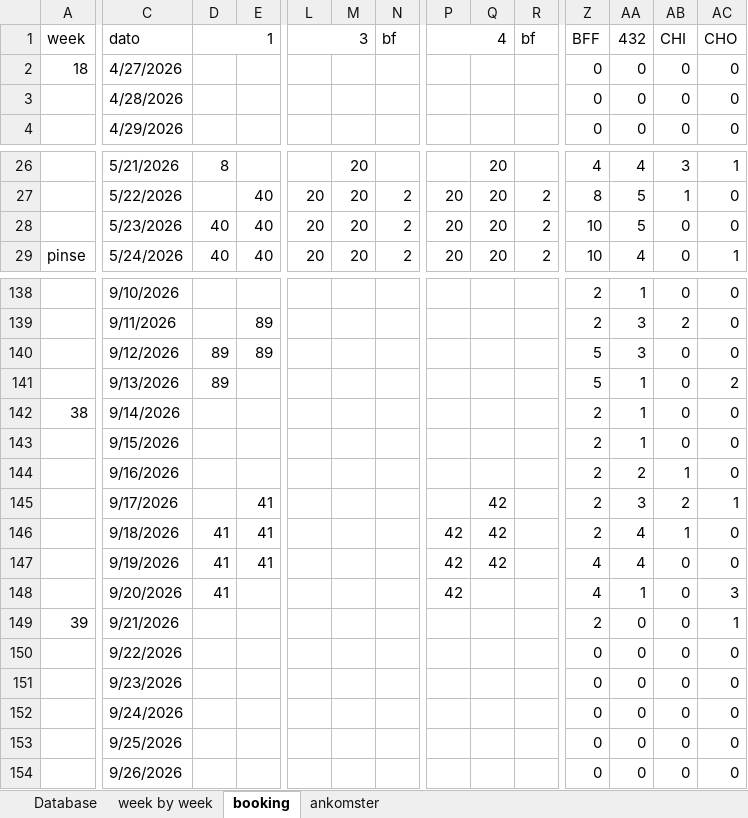
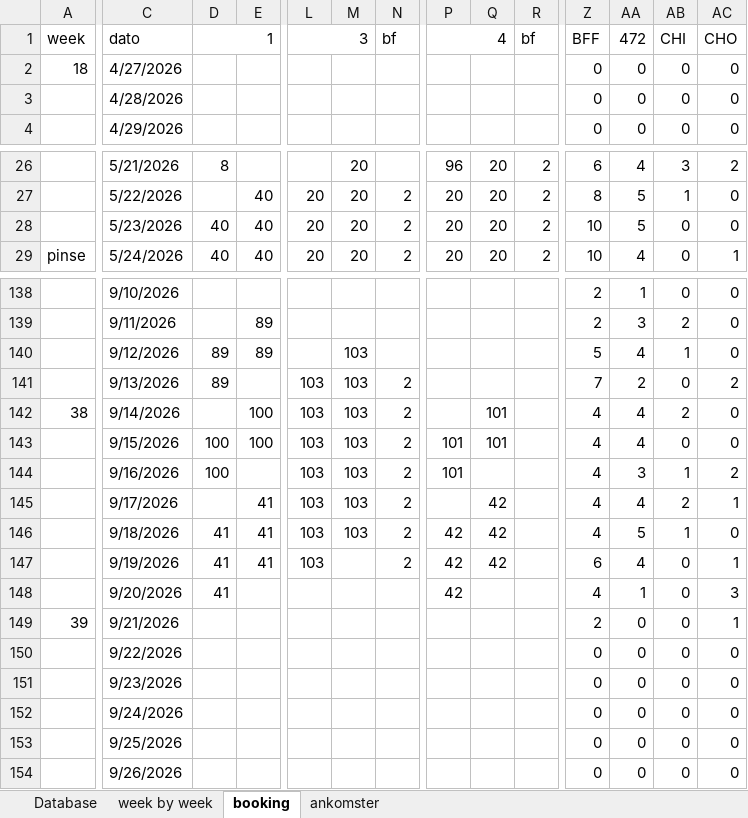
Before and after one commit to Hammerknuden/HK-portal10, an Excel workbook: 2026_BOOKING 10.xlsx, sheet booking, drawn as a sheet; only a part is shown, gaps mark what is left out; values as stored, in another font and other column widths than the file's, no cell formats; the diff covers the shown part only; the diff names each change by its address in the sheet, - before the commit and + after, or states it on an @@ line.

```diff
--- a/2026_BOOKING 10.xlsx (sheet booking)
+++ b/2026_BOOKING 10.xlsx (sheet booking)
-AA1: 432
+AA1: 472
-P26: (empty)
+P26: 96
-R26: (empty)
+R26: 2
-Z26: 4
+Z26: 6
-AC26: 1
+AC26: 2
-M140:M146: (empty)
+M140:M146: 103
-AA140: 3
+AA140: 4
-AB140: 0
+AB140: 1
-L141:L147: (empty)
+L141:L147: 103
-N141:N147: (empty)
+N141:N147: 2
-Z141: 5
+Z141: 7
-AA141: 1
+AA141: 2
-E142:E143: (empty)
+E142:E143: 100
-Q142:Q143: (empty)
+Q142:Q143: 101
-Z142:Z146: 2
+Z142:Z146: 4
-AA142:AA143: 1
+AA142:AA143: 4
-AB142: 0
+AB142: 2
-D143:D144: (empty)
+D143:D144: 100
-P143:P144: (empty)
+P143:P144: 101
-AA144: 2
+AA144: 3
-AC144: 0
+AC144: 2
-AA145: 3
+AA145: 4
-AA146: 4
+AA146: 5
-Z147: 4
+Z147: 6
-AC147: 0
+AC147: 1
```
Also changed, not shown: 165 edited cells elsewhere in this sheet, sheet Database, sheet ankomster, sheet week by week, cell formats, formulas that keep their value, charts or pictures.
